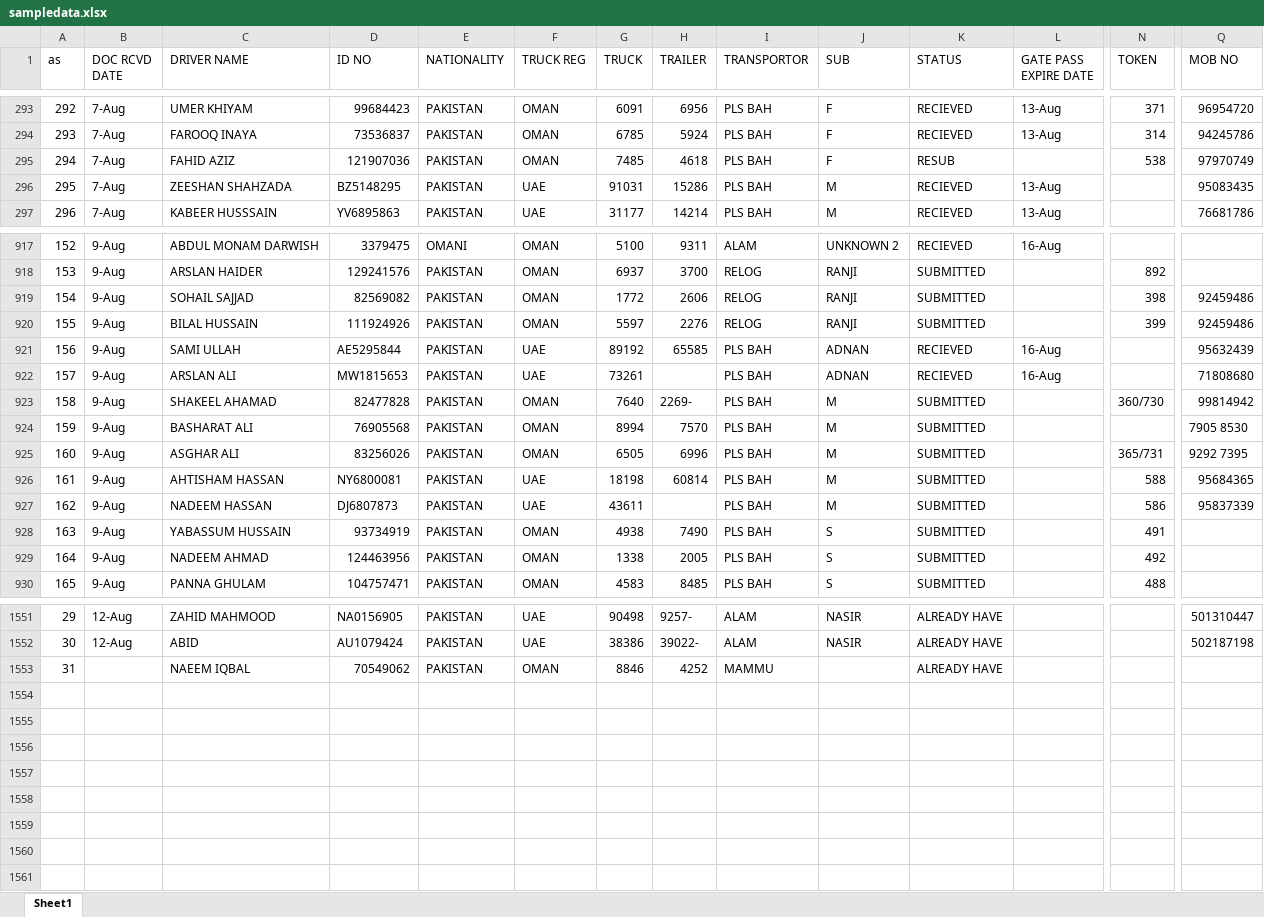
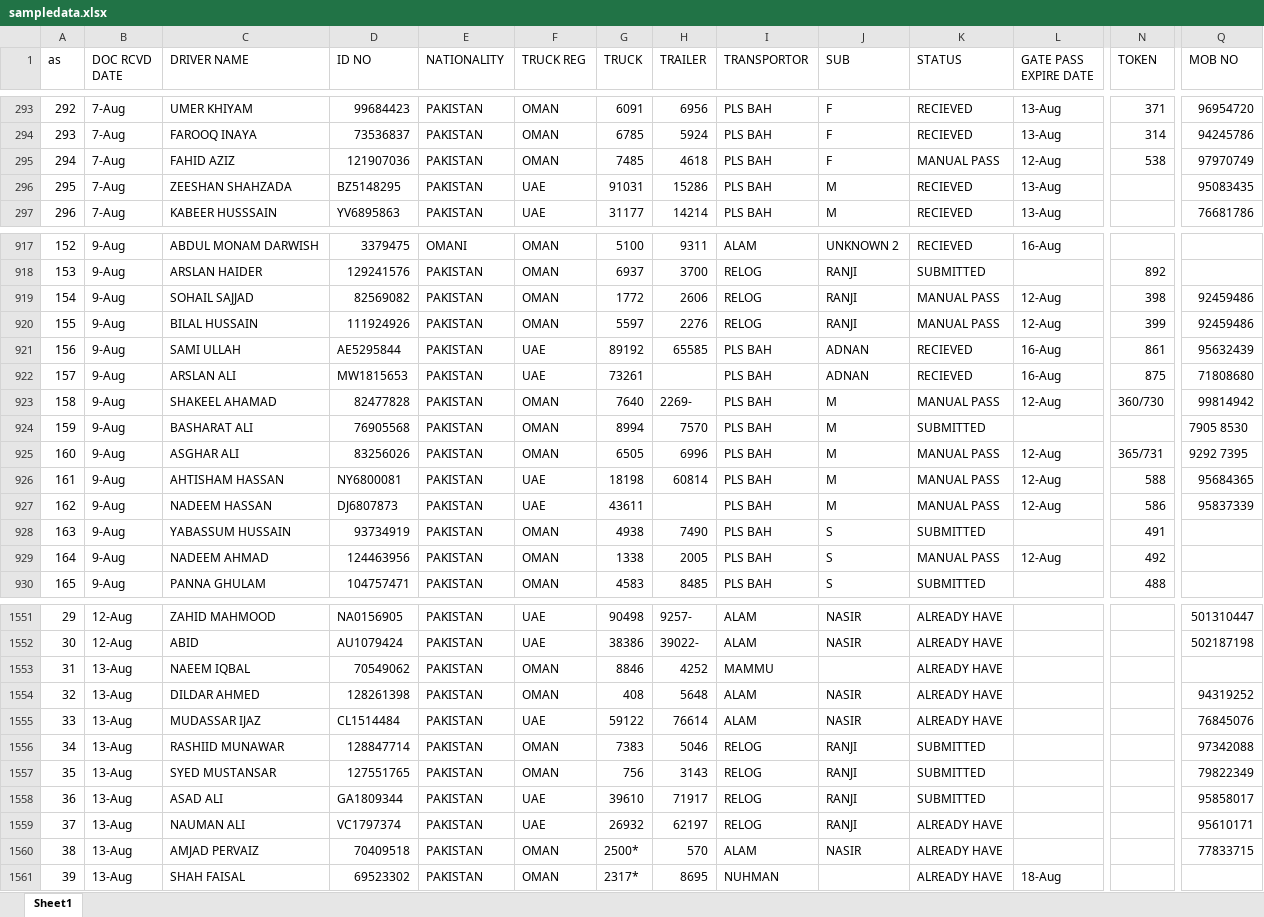
Before and after one commit to connectharundas/global-pacific-truck-search, an Excel workbook: data/sampledata.xlsx, sheet Sheet1, drawn as a sheet; only a part is shown, gaps mark what is left out; values as stored, in another font and other column widths than the file's, no cell formats; rows hold the shown columns only; the diff covers the shown part only; the diff names each change by its address in the sheet, - before the commit and + after, or states it on an @@ line.

Commit message:
12 5pm

```diff
--- a/data/sampledata.xlsx (sheet Sheet1)
+++ b/data/sampledata.xlsx (sheet Sheet1)
-K295 (STATUS): RESUB
+K295 (STATUS): MANUAL PASS
-L295 (GATE PASS EXPIRE DATE): (empty)
+L295 (GATE PASS EXPIRE DATE): 12-Aug
-K919:K920 (STATUS): SUBMITTED
+K919:K920 (STATUS): MANUAL PASS
-L919:L920 (GATE PASS EXPIRE DATE): (empty)
+L919:L920 (GATE PASS EXPIRE DATE): 12-Aug
-N921 (TOKEN): (empty)
+N921 (TOKEN): 861
-N922 (TOKEN): (empty)
+N922 (TOKEN): 875
-K923 (STATUS): SUBMITTED
+K923 (STATUS): MANUAL PASS
-L923 (GATE PASS EXPIRE DATE): (empty)
+L923 (GATE PASS EXPIRE DATE): 12-Aug
-K925:K927 (STATUS): SUBMITTED
+K925:K927 (STATUS): MANUAL PASS
-L925:L927 (GATE PASS EXPIRE DATE): (empty)
+L925:L927 (GATE PASS EXPIRE DATE): 12-Aug
-K929 (STATUS): SUBMITTED
+K929 (STATUS): MANUAL PASS
-L929 (GATE PASS EXPIRE DATE): (empty)
+L929 (GATE PASS EXPIRE DATE): 12-Aug
-B1553 (DOC RCVD DATE): (empty)
+B1553 (DOC RCVD DATE): 13-Aug
+row 1554: 32 | 13-Aug | DILDAR AHMED | 128261398 | PAKISTAN | OMAN | 408 | 5648 | ALAM | NASIR | ALREADY HAVE |  |  | 94319252
+row 1555: 33 | 13-Aug | MUDASSAR IJAZ | CL1514484 | PAKISTAN | UAE | 59122 | 76614 | ALAM | NASIR | ALREADY HAVE |  |  | 76845076
+row 1556: 34 | 13-Aug | RASHIID MUNAWAR | 128847714 | PAKISTAN | OMAN | 7383 | 5046 | RELOG | RANJI | SUBMITTED |  |  | 97342088
+row 1557: 35 | 13-Aug | SYED MUSTANSAR | 127551765 | PAKISTAN | OMAN | 756 | 3143 | RELOG | RANJI | SUBMITTED |  |  | 79822349
+row 1558: 36 | 13-Aug | ASAD ALI | GA1809344 | PAKISTAN | UAE | 39610 | 71917 | RELOG | RANJI | SUBMITTED |  |  | 95858017
+row 1559: 37 | 13-Aug | NAUMAN ALI | VC1797374 | PAKISTAN | UAE | 26932 | 62197 | RELOG | RANJI | ALREADY HAVE |  |  | 95610171
+row 1560: 38 | 13-Aug | AMJAD PERVAIZ | 70409518 | PAKISTAN | OMAN | 2500* | 570 | ALAM | NASIR | ALREADY HAVE |  |  | 77833715
+row 1561: 39 | 13-Aug | SHAH FAISAL | 69523302 | PAKISTAN | OMAN | 2317* | 8695 | NUHMAN |  | ALREADY HAVE | 18-Aug
```
Also changed, not shown: 210 edited cells elsewhere in this sheet, cell formats.
